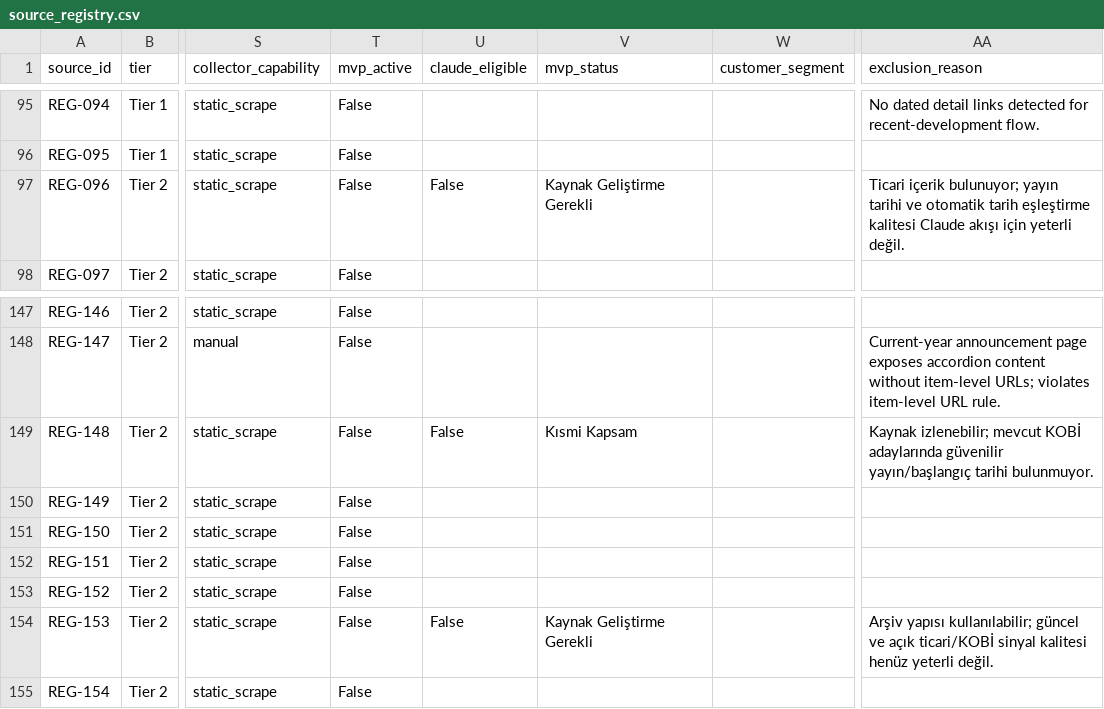
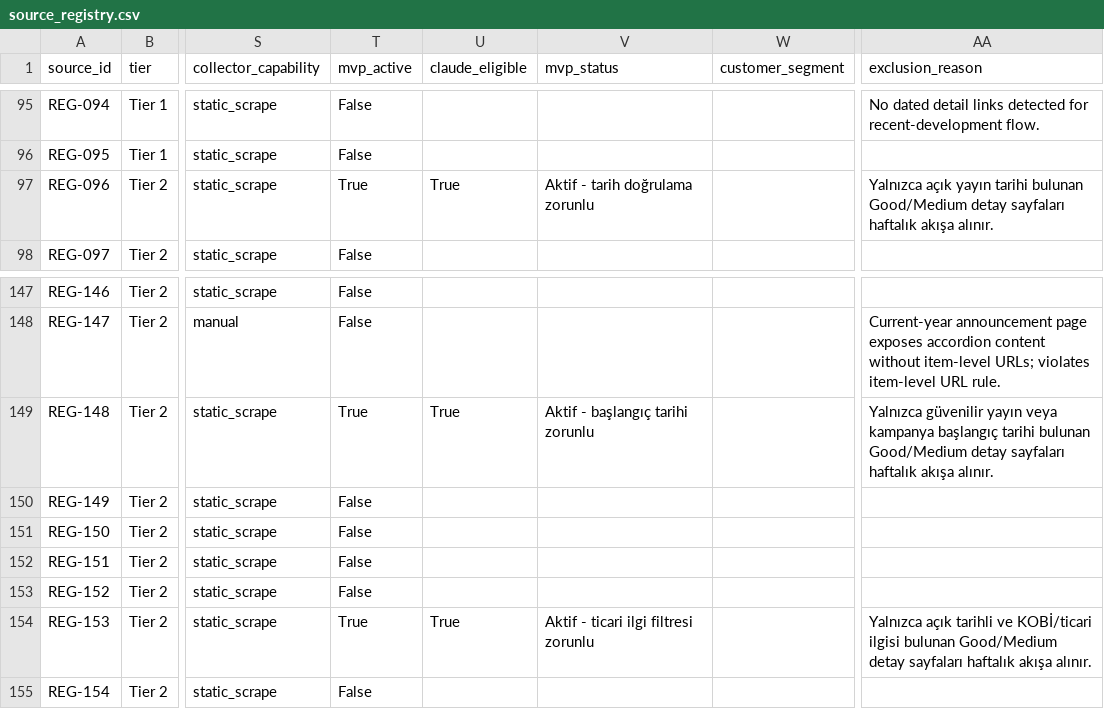
Before and after one commit to ekowiggins-dotcom/ardakobibenchmark, a CSV file: data/source_registry.csv, drawn as a sheet; only a part is shown, gaps mark what is left out; the diff names each change by its address in the sheet, - before the commit and + after, or states it on an @@ line.

```diff
--- a/data/source_registry.csv
+++ b/data/source_registry.csv
-T97 (mvp_active): False
+T97 (mvp_active): True
-U97 (claude_eligible): False
+U97 (claude_eligible): True
-V97 (mvp_status): Kaynak Geliştirme Gerekli
+V97 (mvp_status): Aktif - tarih doğrulama zorunlu
-AA97 (exclusion_reason): Ticari içerik bulunuyor; yayın tarihi ve otomatik tarih eşleştirme kalitesi Claude akışı için yeterli değil.
+AA97 (exclusion_reason): Yalnızca açık yayın tarihi bulunan Good/Medium detay sayfaları haftalık akışa alınır.
-T149 (mvp_active): False
+T149 (mvp_active): True
-U149 (claude_eligible): False
+U149 (claude_eligible): True
-V149 (mvp_status): Kısmi Kapsam
+V149 (mvp_status): Aktif - başlangıç tarihi zorunlu
-AA149 (exclusion_reason): Kaynak izlenebilir; mevcut KOBİ adaylarında güvenilir yayın/başlangıç tarihi bulunmuyor.
+AA149 (exclusion_reason): Yalnızca güvenilir yayın veya kampanya başlangıç tarihi bulunan Good/Medium detay sayfaları haftalık akışa alınır.
-T154 (mvp_active): False
+T154 (mvp_active): True
-U154 (claude_eligible): False
+U154 (claude_eligible): True
-V154 (mvp_status): Kaynak Geliştirme Gerekli
+V154 (mvp_status): Aktif - ticari ilgi filtresi zorunlu
-AA154 (exclusion_reason): Arşiv yapısı kullanılabilir; güncel ve açık ticari/KOBİ sinyal kalitesi henüz yeterli değil.
+AA154 (exclusion_reason): Yalnızca açık tarihli ve KOBİ/ticari ilgisi bulunan Good/Medium detay sayfaları haftalık akışa alınır.
```
Also changed, not shown: 5 other files.
